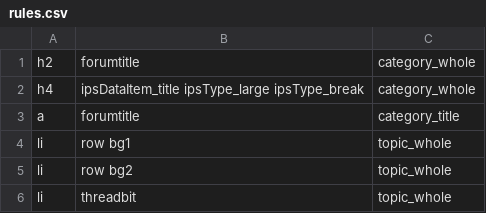
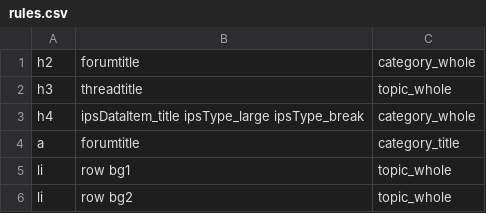
Before and after one commit to chodi150/ForumTextsScrapper, a CSV file: config/rules.csv, drawn as a sheet; only a part is shown; the shorter side is filled out with more unchanged rows; the diff names each change by its address in the sheet, - before the commit and + after, or states it on an @@ line.

```diff
--- a/config/rules.csv
+++ b/config/rules.csv
+row 2: h3 | threadtitle | topic_whole
```
Also changed, not shown: 2 other files.
